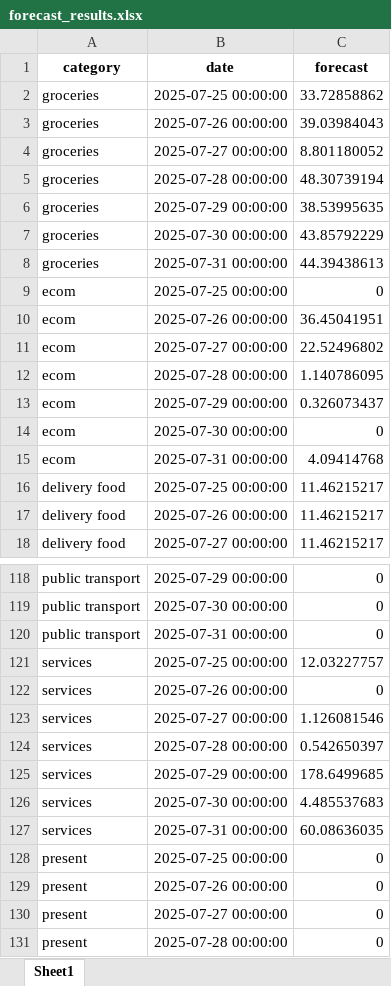
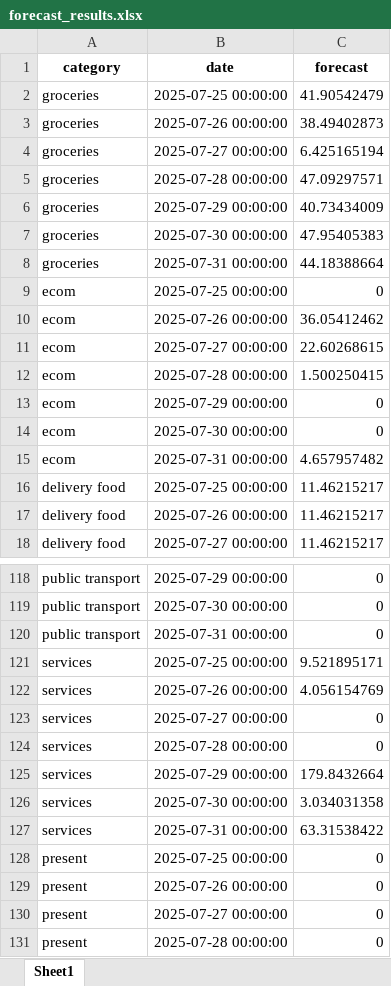
Before and after one commit to Dpotr/exp_forecast, an Excel workbook: forecast_results.xlsx, sheet Sheet1, drawn as a sheet; only a part is shown, gaps mark what is left out; values as stored, in another font and other column widths than the file's, no borders; the diff covers the shown part only; the diff names each change by its address in the sheet, - before the commit and + after, or states it on an @@ line.

```diff
--- a/forecast_results.xlsx (sheet Sheet1)
+++ b/forecast_results.xlsx (sheet Sheet1)
-C2 (forecast): 33.72858862
+C2 (forecast): 41.90542479
-C3 (forecast): 39.03984043
+C3 (forecast): 38.49402873
-C4 (forecast): 8.801180052
+C4 (forecast): 6.425165194
-C5 (forecast): 48.30739194
+C5 (forecast): 47.09297571
-C6 (forecast): 38.53995635
+C6 (forecast): 40.73434009
-C7 (forecast): 43.85792229
+C7 (forecast): 47.95405383
-C8 (forecast): 44.39438613
+C8 (forecast): 44.18388664
-C10 (forecast): 36.45041951
+C10 (forecast): 36.05412462
-C11 (forecast): 22.52496802
+C11 (forecast): 22.60268615
-C12 (forecast): 1.140786095
+C12 (forecast): 1.500250415
-C13 (forecast): 0.326073437
+C13 (forecast): 0
-C15 (forecast): 4.09414768
+C15 (forecast): 4.657957482
-C121 (forecast): 12.03227757
+C121 (forecast): 9.521895171
-C122 (forecast): 0
+C122 (forecast): 4.056154769
-C123 (forecast): 1.126081546
+C123 (forecast): 0
-C124 (forecast): 0.542650397
+C124 (forecast): 0
-C125 (forecast): 178.6499685
+C125 (forecast): 179.8432664
-C126 (forecast): 4.485537683
+C126 (forecast): 3.034031358
-C127 (forecast): 60.08636035
+C127 (forecast): 63.31538422
```
Also changed, not shown: 19 edited cells elsewhere in this sheet, 5 other files.
